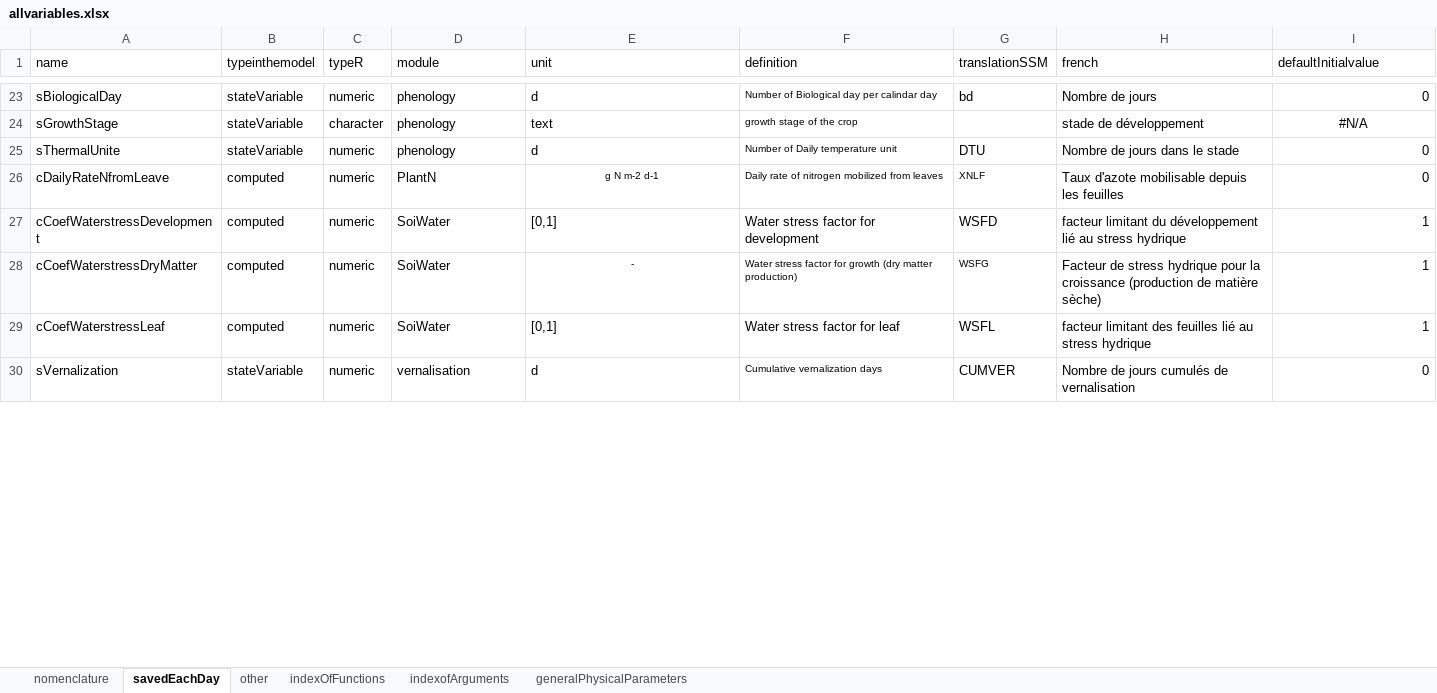
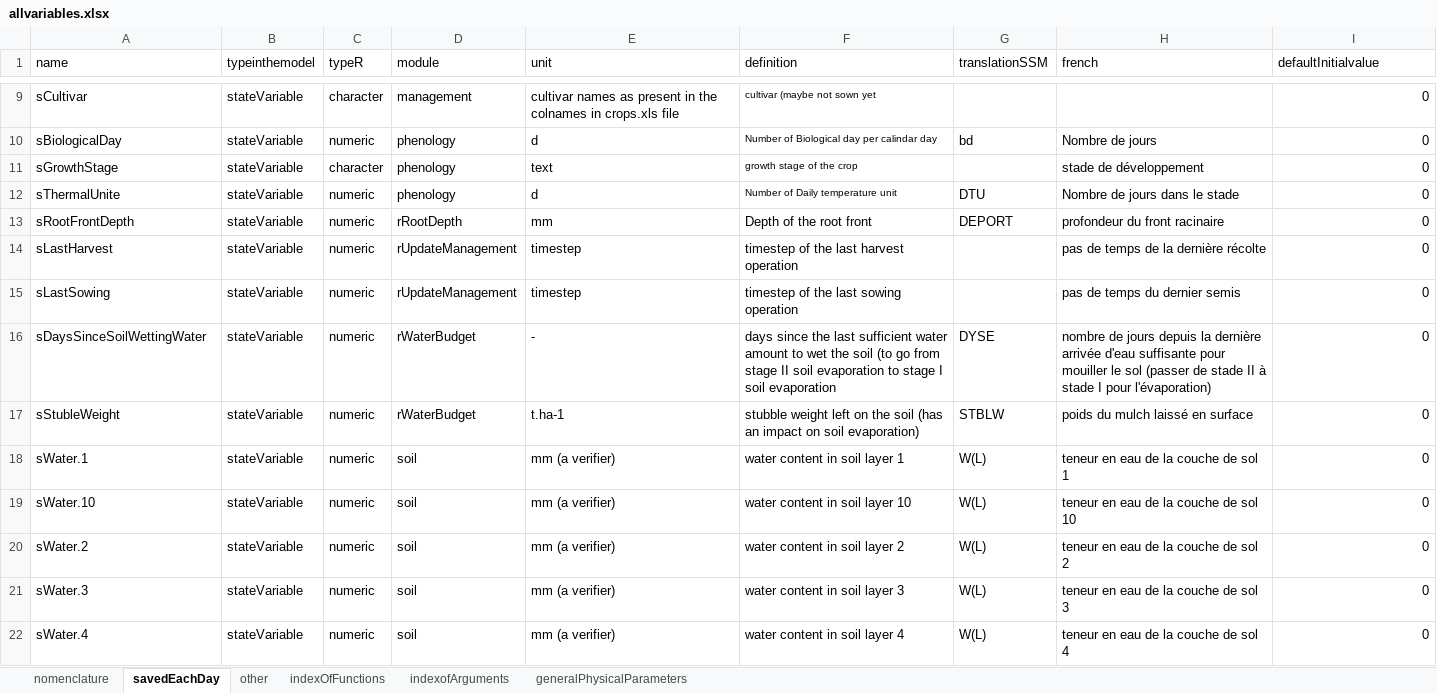
Before and after one commit to mariegosme/SSM.R, an Excel workbook: allvariables.xlsx, sheet savedEachDay, drawn as a sheet; only a part is shown, gaps mark what is left out; the shorter side is filled out with more unchanged rows; values as stored, in another font and other column widths than the file's, no borders; removed rows and columns are numbered as before the commit, all else as after; the diff covers the shown part only; the diff names each change by its address in the sheet, - before the commit and + after, or states it on an @@ line.

```diff
--- a/allvariables.xlsx (sheet savedEachDay)
+++ b/allvariables.xlsx (sheet savedEachDay)
+row 9: sCultivar | stateVariable | character | management | cultivar names as present in the colnames in crops.xls file | cultivar (maybe not sown yet |  |  | 0
-I11 (defaultInitialvalue): #N/A
+I11 (defaultInitialvalue): 0
-I11 alignment: center
+I11 alignment: right
-row 26: cDailyRateNfromLeave | computed | numeric | PlantN | g N m-2 d-1 | Daily rate of nitrogen mobilized from leaves | XNLF | Taux d'azote mobilisable depuis les feuilles | 0
-row 27: cCoefWaterstressDevelopment | computed | numeric | SoiWater | [0,1] | Water stress factor for development | WSFD | facteur limitant du développement lié au stress hydrique | 1
-row 28: cCoefWaterstressDryMatter | computed | numeric | SoiWater | - | Water stress factor for growth (dry matter production) | WSFG | Facteur de stress hydrique pour la croissance (production de matière sèche) | 1
-row 29: cCoefWaterstressLeaf | computed | numeric | SoiWater | [0,1] | Water stress factor for leaf | WSFL | facteur limitant des feuilles lié au stress hydrique | 1
+row 13: sRootFrontDepth | stateVariable | numeric | rRootDepth | mm | Depth of the root front | DEPORT | profondeur du front racinaire | 0
+row 14: sLastHarvest | stateVariable | numeric | rUpdateManagement | timestep | timestep of the last harvest operation |  | pas de temps de la dernière récolte | 0
+row 15: sLastSowing | stateVariable | numeric | rUpdateManagement | timestep | timestep of the last sowing operation |  | pas de temps du dernier semis | 0
+row 16: sDaysSinceSoilWettingWater | stateVariable | numeric | rWaterBudget | - | days since the last sufficient water amount to wet the soil (to go from stage II soil evaporation to stage I soil evaporation | DYSE | nombre de jours depuis la dernière arrivée d'eau suffisante pour mouiller le sol (passer de stade II à stade I pour l'évaporation) | 0
+row 17: sStubleWeight | stateVariable | numeric | rWaterBudget | t.ha-1 | stubble weight left on the soil (has an impact on soil evaporation) | STBLW | poids du mulch laissé en surface | 0
+row 18: sWater.1 | stateVariable | numeric | soil | mm (a verifier) | water content in soil layer 1 | W(L) | teneur en eau de la couche de sol 1 | 0
+row 19: sWater.10 | stateVariable | numeric | soil | mm (a verifier) | water content in soil layer 10 | W(L) | teneur en eau de la couche de sol 10 | 0
+row 20: sWater.2 | stateVariable | numeric | soil | mm (a verifier) | water content in soil layer 2 | W(L) | teneur en eau de la couche de sol 2 | 0
+row 21: sWater.3 | stateVariable | numeric | soil | mm (a verifier) | water content in soil layer 3 | W(L) | teneur en eau de la couche de sol 3 | 0
+row 22: sWater.4 | stateVariable | numeric | soil | mm (a verifier) | water content in soil layer 4 | W(L) | teneur en eau de la couche de sol 4 | 0
```
Also changed, not shown: 28 added rows, 35 removed rows, 24 moved rows, 19 edited cells and cell formats elsewhere in this sheet, input/climates.xlsx, input/crops.xlsx, 8 other files.
